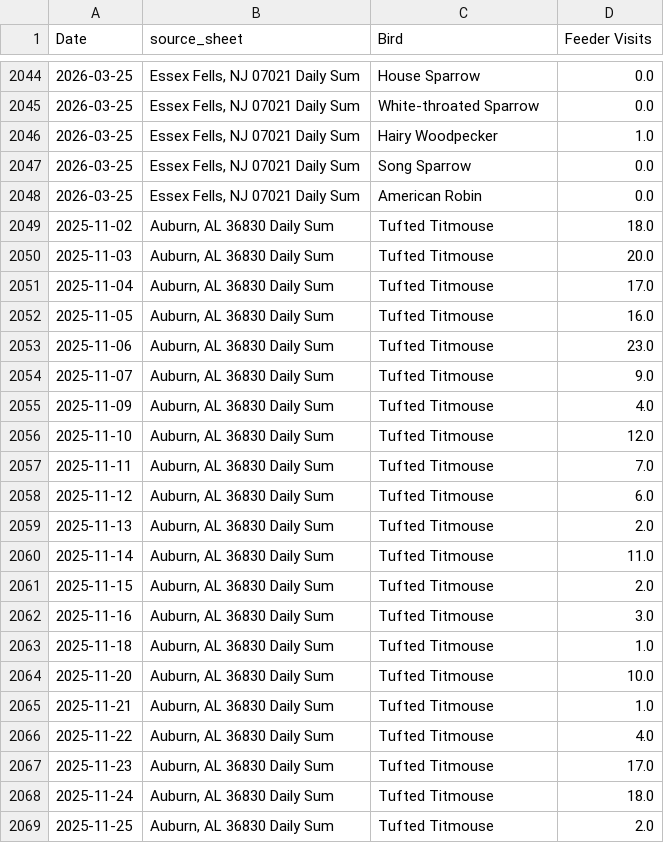
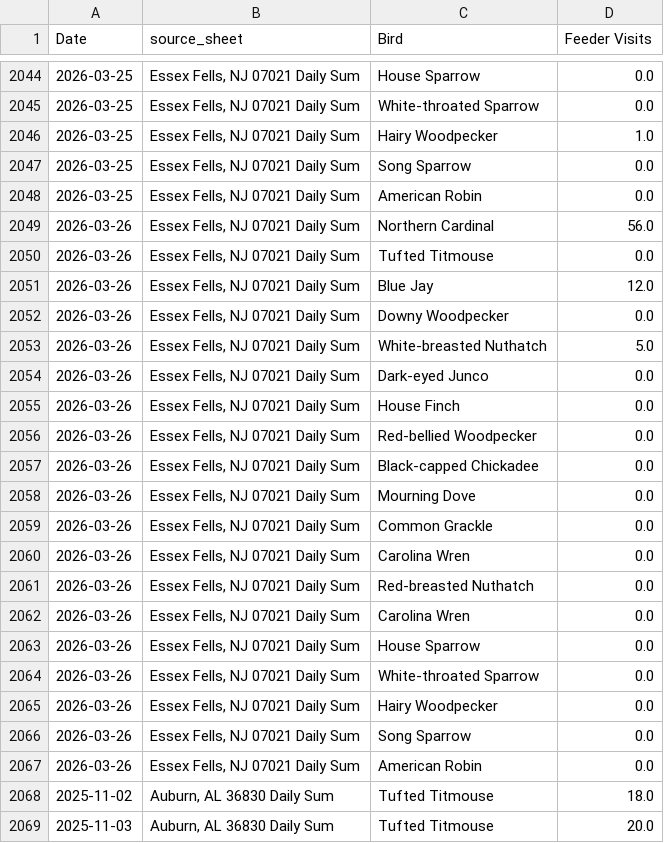
Before and after one commit to david-j-cox/backyard-ecology, a CSV file: data/daily_summaries_all_locations.csv, drawn as a sheet; only a part is shown, gaps mark what is left out; the shorter side is filled out with more unchanged rows.

```diff
--- a/data/daily_summaries_all_locations.csv
+++ b/data/daily_summaries_all_locations.csv
@@ -2048,2 +2048,21 @@ Date,source_sheet,Bird,Feeder Visits
 2026-03-25,"Essex Fells, NJ 07021 Daily Sum",American Robin,0.0
+2026-03-26,"Essex Fells, NJ 07021 Daily Sum",Northern Cardinal,56.0
+2026-03-26,"Essex Fells, NJ 07021 Daily Sum",Tufted Titmouse,0.0
+2026-03-26,"Essex Fells, NJ 07021 Daily Sum",Blue Jay,12.0
+2026-03-26,"Essex Fells, NJ 07021 Daily Sum",Downy Woodpecker,0.0
+2026-03-26,"Essex Fells, NJ 07021 Daily Sum",White-breasted Nuthatch,5.0
+2026-03-26,"Essex Fells, NJ 07021 Daily Sum",Dark-eyed Junco,0.0
+2026-03-26,"Essex Fells, NJ 07021 Daily Sum",House Finch,0.0
+2026-03-26,"Essex Fells, NJ 07021 Daily Sum",Red-bellied Woodpecker,0.0
+2026-03-26,"Essex Fells, NJ 07021 Daily Sum",Black-capped Chickadee,0.0
+2026-03-26,"Essex Fells, NJ 07021 Daily Sum",Mourning Dove,0.0
+2026-03-26,"Essex Fells, NJ 07021 Daily Sum",Common Grackle,0.0
+2026-03-26,"Essex Fells, NJ 07021 Daily Sum",Carolina Wren,0.0
+2026-03-26,"Essex Fells, NJ 07021 Daily Sum",Red-breasted Nuthatch,0.0
+2026-03-26,"Essex Fells, NJ 07021 Daily Sum",Carolina Wren,0.0
+2026-03-26,"Essex Fells, NJ 07021 Daily Sum",House Sparrow,0.0
+2026-03-26,"Essex Fells, NJ 07021 Daily Sum",White-throated Sparrow,0.0
+2026-03-26,"Essex Fells, NJ 07021 Daily Sum",Hairy Woodpecker,0.0
+2026-03-26,"Essex Fells, NJ 07021 Daily Sum",Song Sparrow,0.0
+2026-03-26,"Essex Fells, NJ 07021 Daily Sum",American Robin,0.0
 2025-11-02,"Auburn, AL 36830 Daily Sum",Tufted Titmouse,18.0
```
Also changed, not shown: data/birdcast_data.csv, 22 other files.
